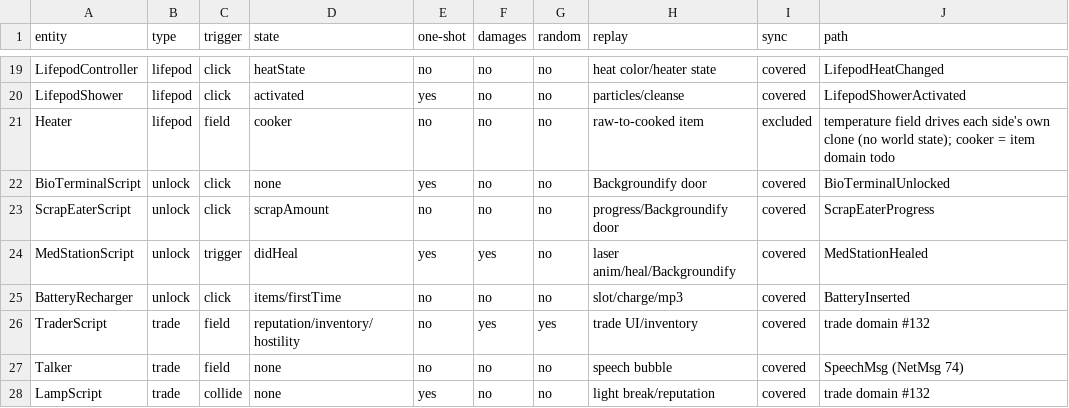
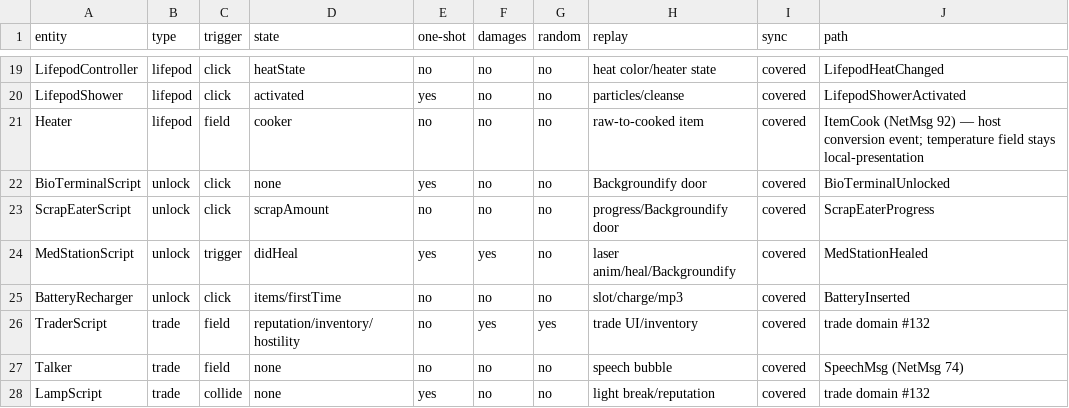
Before and after one commit to XeronOwO/Casualties-Unknown-Online, a CSV file: docs/entity-features-matrix.csv, drawn as a sheet; only a part is shown, gaps mark what is left out.

Commit message:
feat(items): sync the Heater cooker meat-to-steak conversion as one ItemCook event

```diff
--- a/docs/entity-features-matrix.csv
+++ b/docs/entity-features-matrix.csv
@@ -20,3 +20,3 @@
 "LifepodShower","lifepod","click","activated","yes","no","no","particles/cleanse","covered","LifepodShowerActivated"
-"Heater","lifepod","field","cooker","no","no","no","raw-to-cooked item","excluded","temperature field drives each side's own clone (no world state); cooker = item domain todo"
+"Heater","lifepod","field","cooker","no","no","no","raw-to-cooked item","covered","ItemCook (NetMsg 92) — host conversion event; temperature field stays local-presentation"
 "BioTerminalScript","unlock","click","none","yes","no","no","Backgroundify door","covered","BioTerminalUnlocked"
```
Also changed, not shown: 28 other files.
